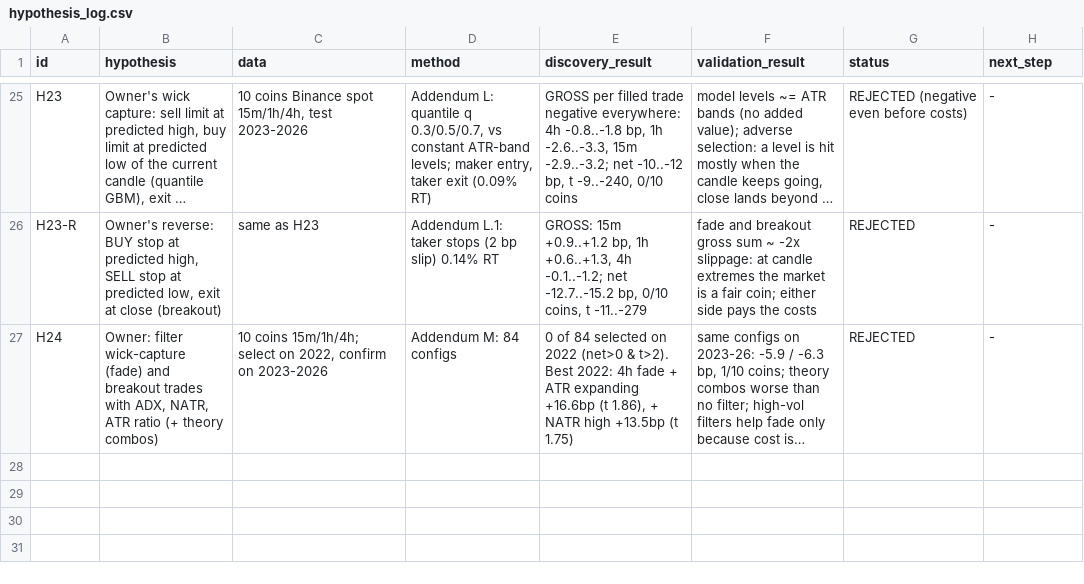
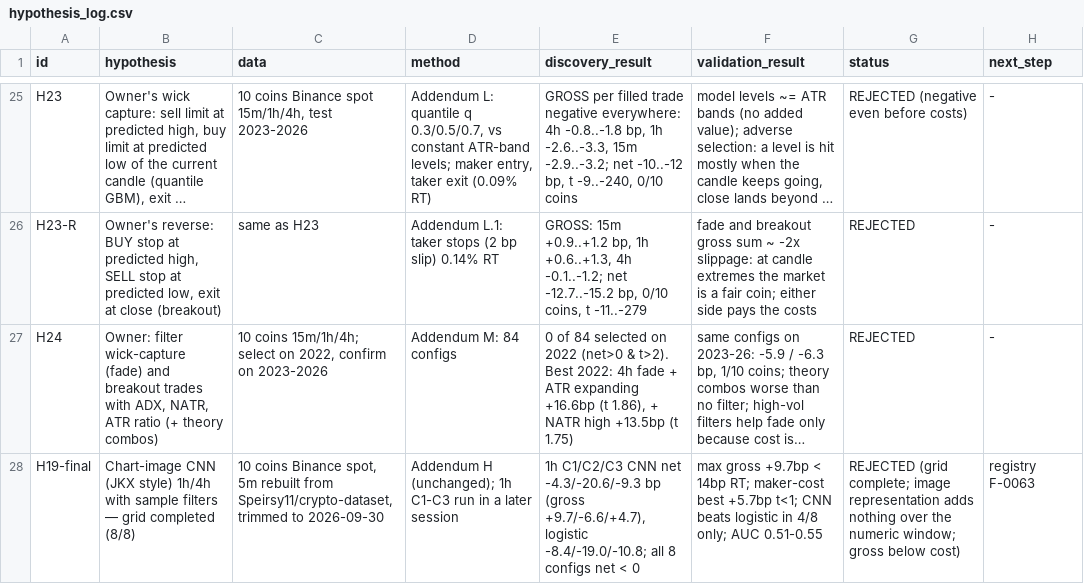
Before and after one commit to yuosef772424/crypto-signal-prediction, a CSV file: research/edge_discovery/hypothesis_log.csv, drawn as a sheet; only a part is shown, gaps mark what is left out; long unchanged cells end in …; the diff names each change by its address in the sheet, - before the commit and + after, or states it on an @@ line.

```diff
--- a/research/edge_discovery/hypothesis_log.csv
+++ b/research/edge_discovery/hypothesis_log.csv
+row 28: H19-final | Chart-image CNN (JKX style) 1h/4h with sample filters — grid completed (8/8) | 10 coins Binance spot, 5m rebuilt from Speirsy11/crypto-dataset, trimmed to 2026-09-30 | Addendum H (unchanged); 1h C1-C3 run in a later session | 1h C1/C2/C3 CNN net -4.3/-20.6/-9.3 bp (gross +9.7/-6.6/+4.7), logistic -8.4/-19.0/-10.8; all 8 configs net < 0 | max gross +9.7bp < 14bp RT; maker-cost best +5.7bp t<1; CNN beats logistic in 4/8 only; AUC 0.51-0.55 | REJECTED (grid complete; image representation adds nothing over the numeric window; gross below cost) | registry F-0063
```
Also changed, not shown: docs/research/failure_registry.csv, 5 other files.
